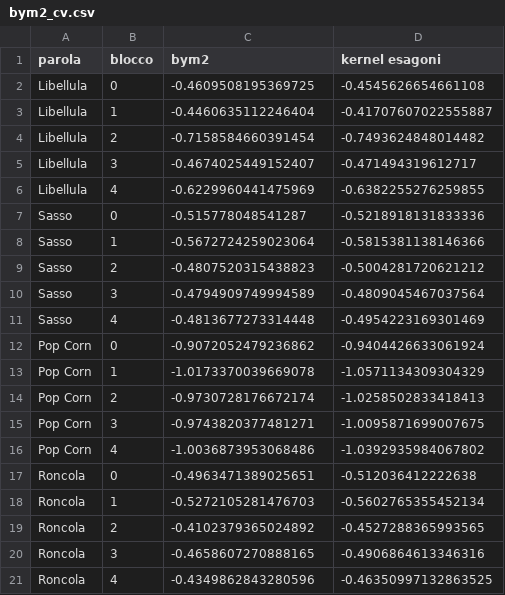
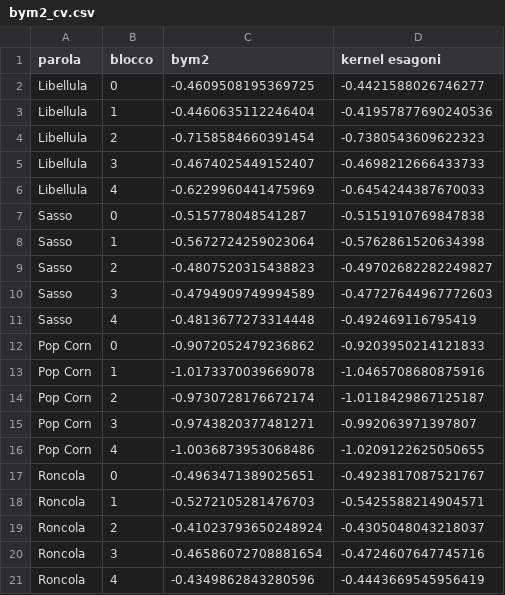
Before and after one commit to PitBosch/BergaWords, a CSV file: analisi/fase2/bym2_cv.csv, drawn as a sheet.

```diff
--- a/analisi/fase2/bym2_cv.csv
+++ b/analisi/fase2/bym2_cv.csv
@@ -1,21 +1,21 @@
 parola,blocco,bym2,kernel esagoni
-Libellula,0,-0.4609508195369725,-0.4545626654661108
-Libellula,1,-0.4460635112246404,-0.41707607022555887
-Libellula,2,-0.7158584660391454,-0.7493624848014482
-Libellula,3,-0.4674025449152407,-0.471494319612717
-Libellula,4,-0.6229960441475969,-0.6382255276259855
-Sasso,0,-0.515778048541287,-0.5218918131833336
-Sasso,1,-0.5672724259023064,-0.5815381138146366
-Sasso,2,-0.4807520315438823,-0.5004281720621212
-Sasso,3,-0.4794909749994589,-0.4809045467037564
-Sasso,4,-0.4813677273314448,-0.4954223169301469
-Pop Corn,0,-0.9072052479236862,-0.9404426633061924
-Pop Corn,1,-1.0173370039669078,-1.0571134309304329
-Pop Corn,2,-0.9730728176672174,-1.0258502833418413
-Pop Corn,3,-0.9743820377481271,-1.0095871699007675
-Pop Corn,4,-1.0036873953068486,-1.0392935984067802
-Roncola,0,-0.4963471389025651,-0.512036412222638
-Roncola,1,-0.5272105281476703,-0.5602765355452134
-Roncola,2,-0.4102379365024892,-0.4527288365993565
-Roncola,3,-0.4658607270888165,-0.4906864613346316
-Roncola,4,-0.4349862843280596,-0.46350997132863525
+Libellula,0,-0.4609508195369725,-0.4421588026746277
+Libellula,1,-0.4460635112246404,-0.41957877690240536
+Libellula,2,-0.7158584660391454,-0.7380543609622323
+Libellula,3,-0.4674025449152407,-0.4698212666433733
+Libellula,4,-0.6229960441475969,-0.6454244387670033
+Sasso,0,-0.515778048541287,-0.5151910769847838
+Sasso,1,-0.5672724259023064,-0.5762861520634398
+Sasso,2,-0.4807520315438823,-0.49702682282249827
+Sasso,3,-0.4794909749994589,-0.47727644967772603
+Sasso,4,-0.4813677273314448,-0.492469116795419
+Pop Corn,0,-0.9072052479236862,-0.9203950214121833
+Pop Corn,1,-1.0173370039669078,-1.0465708680875916
+Pop Corn,2,-0.9730728176672174,-1.0118429867125187
+Pop Corn,3,-0.9743820377481271,-0.992063971397807
+Pop Corn,4,-1.0036873953068486,-1.0209122625050655
+Roncola,0,-0.4963471389025651,-0.4923817087521767
+Roncola,1,-0.5272105281476703,-0.5425588214904571
+Roncola,2,-0.41023793650248924,-0.4305048043218037
+Roncola,3,-0.46586072708881654,-0.4724607647745716
+Roncola,4,-0.4349862843280596,-0.4443669545956419
```
Also changed, not shown: analisi/fase2/bym2_confronto.csv, 12 other files.
